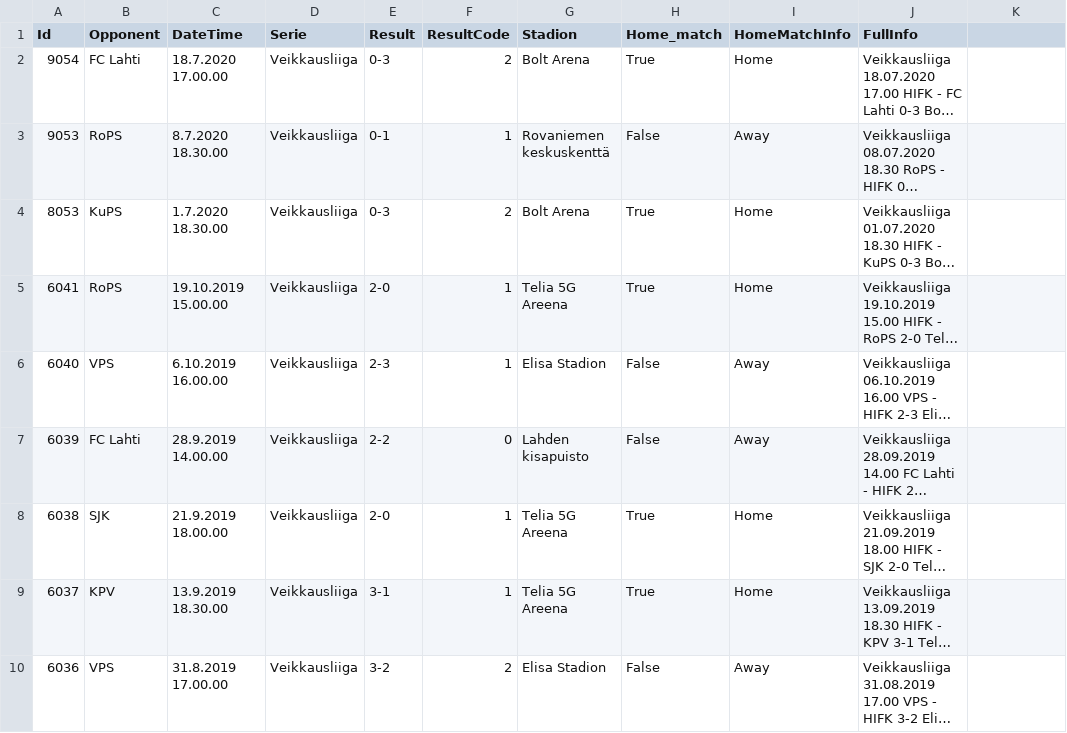
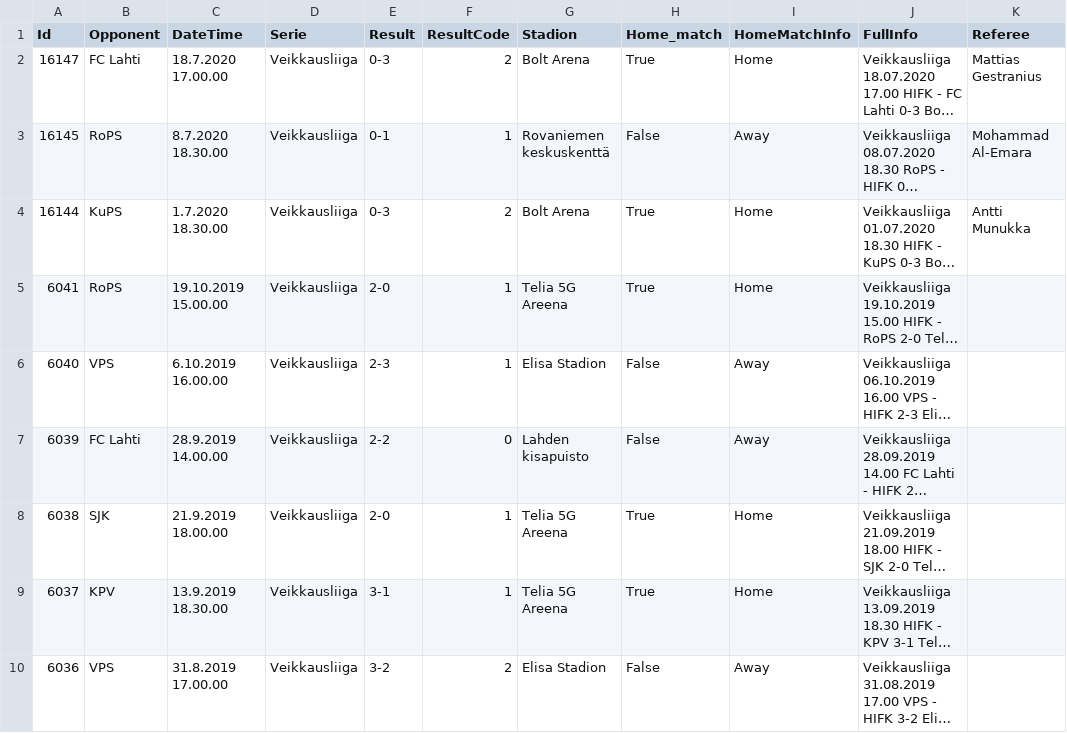
Before and after one commit to TopiasKuosmanen/HIFK_stats, a CSV file: Results/ResultsByManagers/VeikkausliigaWithThodesen.csv, drawn as a sheet; only a part is shown; long unchanged cells end in …; the diff names each change by its address in the sheet, - before the commit and + after, or states it on an @@ line.

```diff
--- a/Results/ResultsByManagers/VeikkausliigaWithThodesen.csv
+++ b/Results/ResultsByManagers/VeikkausliigaWithThodesen.csv
-K1: (empty)
+K1: Referee
-A2 (Id): 9054
+A2 (Id): 16147
-K2 (Referee): (empty)
+K2 (Referee): Mattias Gestranius
-A3 (Id): 9053
+A3 (Id): 16145
-K3 (Referee): (empty)
+K3 (Referee): Mohammad Al-Emara
-A4 (Id): 8053
+A4 (Id): 16144
-K4 (Referee): (empty)
+K4 (Referee): Antti Munukka
```
Also changed, not shown: Results/ResultsByManagers/Kankkunen_Keeney.csv, Results/ResultsByManagers/VeikkausliigaResults.csv, 3 other files.
